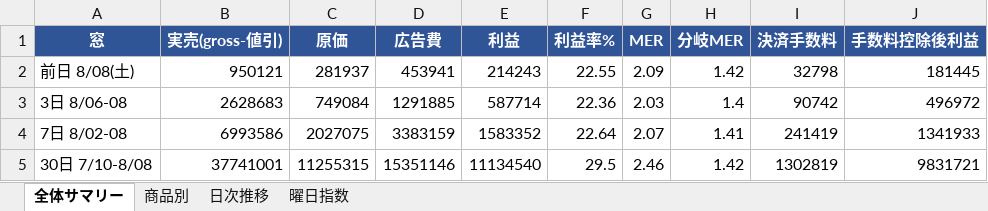
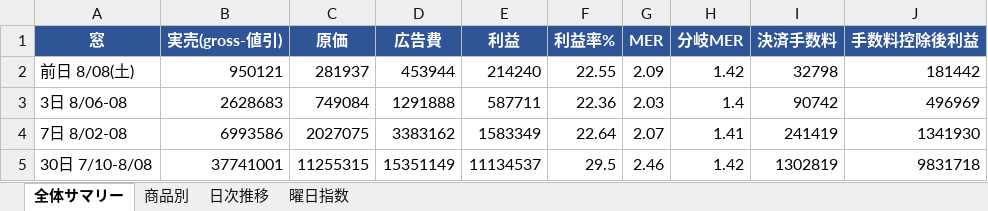
Before and after one commit to finracofficial-cmd/LOOana, an Excel workbook: data/reports/report-2026-08-09.xlsx, sheet 全体サマリー, drawn as a sheet; values as stored, in another font and other column widths than the file's, no borders; the diff names each change by its address in the sheet, - before the commit and + after, or states it on an @@ line.

```diff
--- a/data/reports/report-2026-08-09.xlsx (sheet 全体サマリー)
+++ b/data/reports/report-2026-08-09.xlsx (sheet 全体サマリー)
-D2 (広告費): 453941
+D2 (広告費): 453944
-E2 (利益): 214243
+E2 (利益): 214240
-J2 (手数料控除後利益): 181445
+J2 (手数料控除後利益): 181442
-D3 (広告費): 1291885
+D3 (広告費): 1291888
-E3 (利益): 587714
+E3 (利益): 587711
-J3 (手数料控除後利益): 496972
+J3 (手数料控除後利益): 496969
-D4 (広告費): 3383159
+D4 (広告費): 3383162
-E4 (利益): 1583352
+E4 (利益): 1583349
-J4 (手数料控除後利益): 1341933
+J4 (手数料控除後利益): 1341930
-D5 (広告費): 15351146
+D5 (広告費): 15351149
-E5 (利益): 11134540
+E5 (利益): 11134537
-J5 (手数料控除後利益): 9831721
+J5 (手数料控除後利益): 9831718
```
Also changed, not shown: sheet 商品別, sheet 日次推移, 1 other file.
